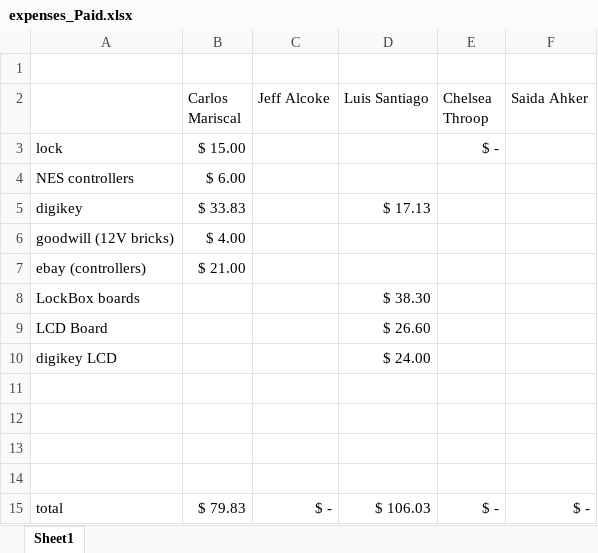
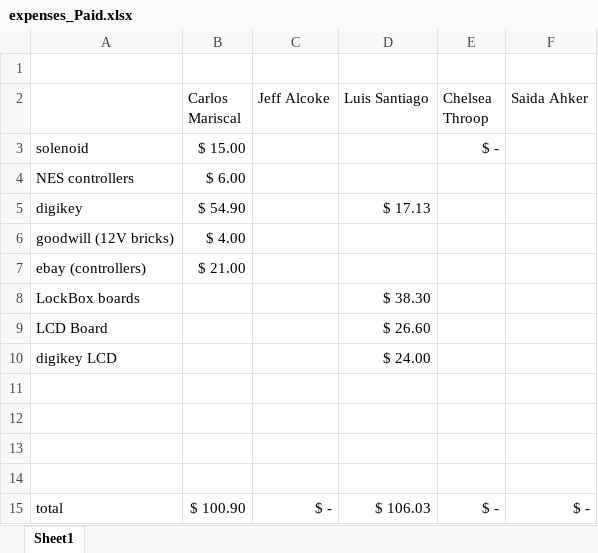
Before and after one commit to keyaee/practicum, an Excel workbook: Invoices/expenses_Paid.xlsx, sheet Sheet1, drawn as a sheet; values as stored, in another font and other column widths than the file's, no borders; the diff names each change by its address in the sheet, - before the commit and + after, or states it on an @@ line.

Commit message:
edits to invoices
added an invoice from digikey.

```diff
--- a/Invoices/expenses_Paid.xlsx (sheet Sheet1)
+++ b/Invoices/expenses_Paid.xlsx (sheet Sheet1)
-A3: lock
+A3: solenoid
-B5 (Carlos Mariscal): $ 33.83
+B5 (Carlos Mariscal): $ 54.90
-B15 (Carlos Mariscal): $ 79.83
+B15 (Carlos Mariscal): $ 100.90
```
Also changed, not shown: 1 other file.
